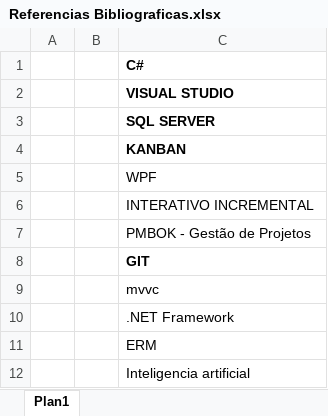
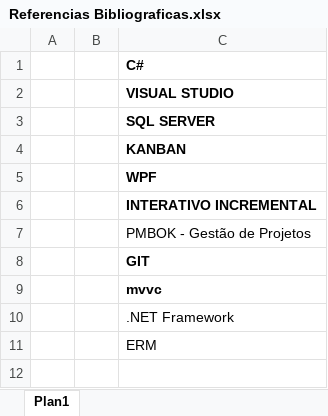
Before and after one commit to giucosta/HermesBar, an Excel workbook: Documentação/Documentos/Utils/Referencias Bibliograficas.xlsx, sheet Plan1, drawn as a sheet; values as stored, in another font and other column widths than the file's, no borders; the diff names each change by its address in the sheet, - before the commit and + after, or states it on an @@ line.

```diff
--- a/Documentação/Documentos/Utils/Referencias Bibliograficas.xlsx (sheet Plan1)
+++ b/Documentação/Documentos/Utils/Referencias Bibliograficas.xlsx (sheet Plan1)
-C5:C6 bold: off
+C5:C6 bold: on
-C9 bold: off
+C9 bold: on
-row 12:  |  | Inteligencia artificial
```
Also changed, not shown: 3 other files.
